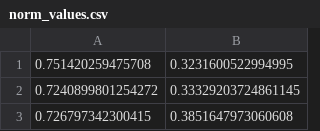
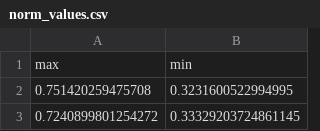
Before and after one commit to shrutarv/Create-Synthetic-IMU-data, a CSV file: MoCAP/norm_values.csv, drawn as a sheet; only a part is shown; the shorter side is filled out with more unchanged rows; the diff names each change by its address in the sheet, - before the commit and + after, or states it on an @@ line.

Commit message:
max min values

```diff
--- a/MoCAP/norm_values.csv
+++ b/MoCAP/norm_values.csv
+row 1: max | min
```
